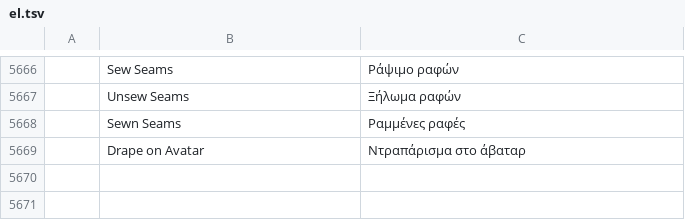
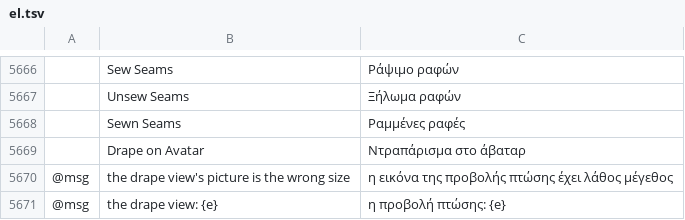
Before and after one commit to SiteSentrix/patternfoundry, a TSV file: crates/ui-egui/src/i18n/el.tsv, drawn as a sheet; only a part is shown, gaps mark what is left out; the diff names each change by its address in the sheet, - before the commit and + after, or states it on an @@ line.

```diff
--- a/crates/ui-egui/src/i18n/el.tsv
+++ b/crates/ui-egui/src/i18n/el.tsv
+row 5670: @msg | the drape view's picture is the wrong size | η εικόνα της προβολής πτώσης έχει λάθος μέγεθος
+row 5671: @msg | the drape view: {e} | η προβολή πτώσης: {e}
```
Also changed, not shown: crates/ui-egui/src/i18n/bg.tsv, crates/ui-egui/src/i18n/ja.tsv, 28 other files.
